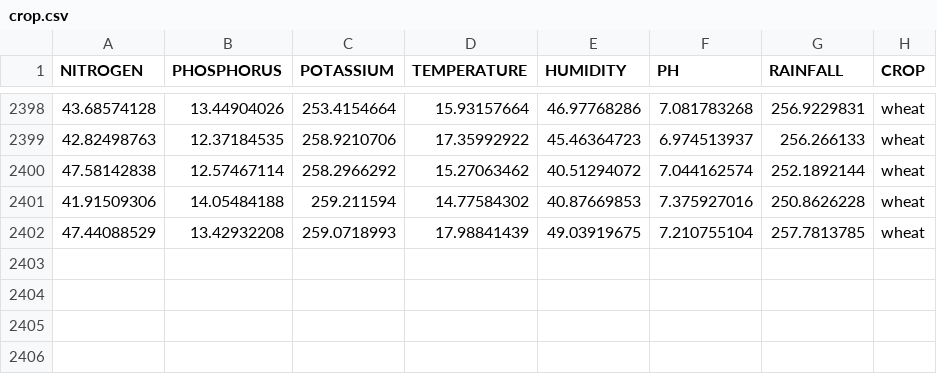
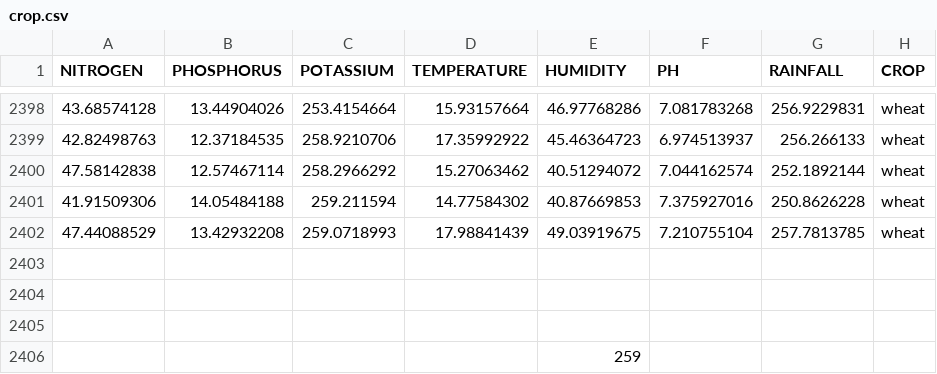
Before and after one commit to Ayu219/mlModelCrop, a CSV file: crop.csv, drawn as a sheet; only a part is shown, gaps mark what is left out.

Commit message:
Added crop.csv

```diff
--- a/crop.csv
+++ b/crop.csv
@@ -2402 +2402,5 @@ NITROGEN,PHOSPHORUS,POTASSIUM,TEMPERATURE,HUMIDITY,PH,RAINFALL,CROP
 47.44088529,13.42932208,259.0718993,17.98841439,49.03919675,7.210755104,257.7813785,wheat
+,,,,,,,
+,,,,,,,
+,,,,,,,
+,,,,259,,,
```
Also changed, not shown: 1 other file.
